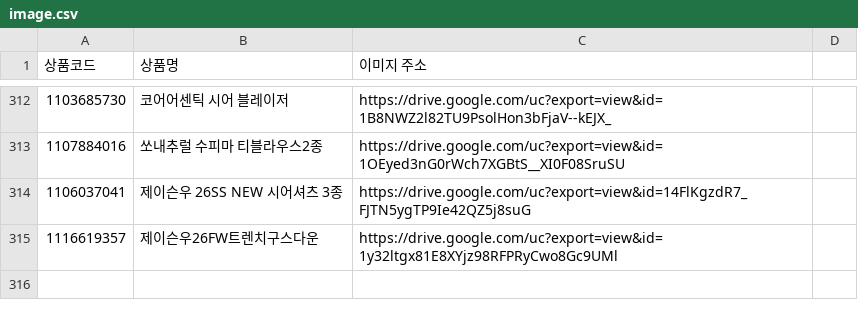
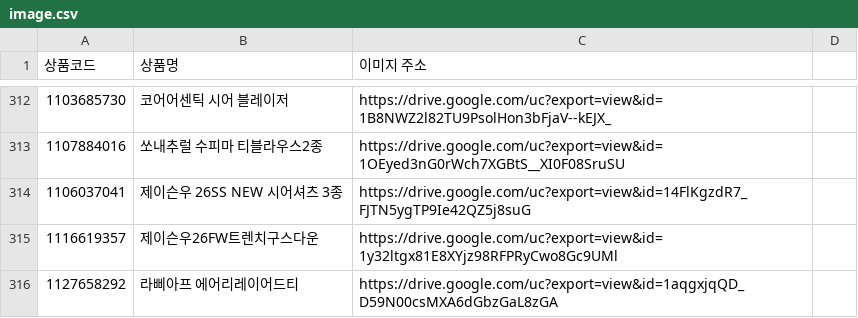
Before and after one commit to poodingcake-hue/GSMOBILE, a CSV file: data/image.csv, drawn as a sheet; only a part is shown, gaps mark what is left out.

```diff
--- a/data/image.csv
+++ b/data/image.csv
@@ -315 +315,2 @@
 1116619357,제이슨우26FW트렌치구스다운,https://drive.google.com/uc?export=view&id=1y32ltgx81E8XYjz98RFPRyCwo8Gc9UMl,
+1127658292,라삐아프 에어리레이어드티,https://drive.google.com/uc?export=view&id=1aqgxjqQD_D59N00csMXA6dGbzGaL8zGA,
```
Also changed, not shown: data/live.csv.
